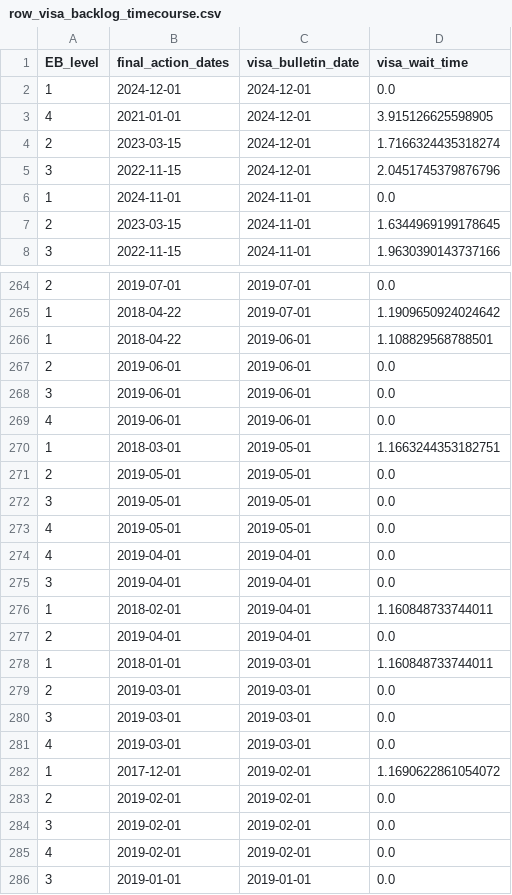
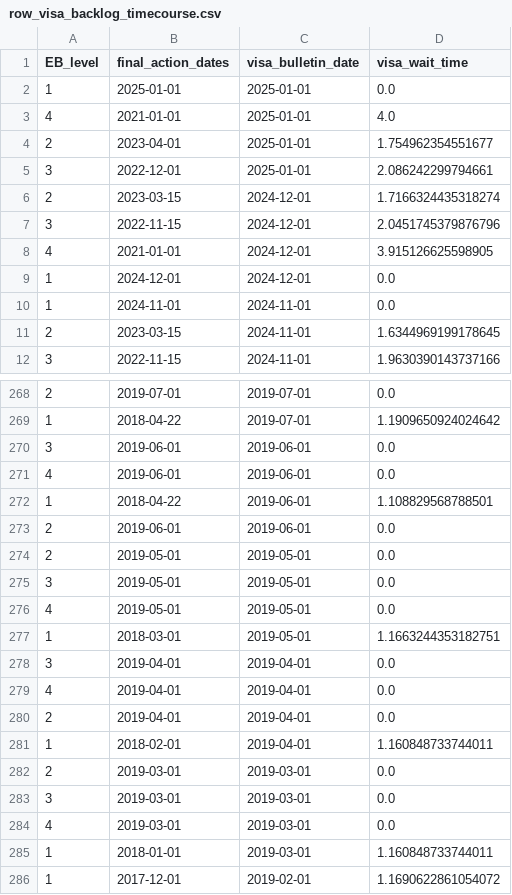
Before and after one commit to DavidBellamy/visa_dates, a CSV file: data/row_visa_backlog_timecourse.csv, drawn as a sheet; only a part is shown, gaps mark what is left out; the shorter side is filled out with more unchanged rows; the diff covers the shown part only.

```diff
--- a/data/row_visa_backlog_timecourse.csv
+++ b/data/row_visa_backlog_timecourse.csv
@@ -1,6 +1,10 @@
 EB_level,final_action_dates,visa_bulletin_date,visa_wait_time
-1,2024-12-01,2024-12-01,0.0
-4,2021-01-01,2024-12-01,3.915126625598905
+1,2025-01-01,2025-01-01,0.0
+4,2021-01-01,2025-01-01,4.0
+2,2023-04-01,2025-01-01,1.754962354551677
+3,2022-12-01,2025-01-01,2.086242299794661
 2,2023-03-15,2024-12-01,1.7166324435318274
 3,2022-11-15,2024-12-01,2.0451745379876796
+4,2021-01-01,2024-12-01,3.915126625598905
+1,2024-12-01,2024-12-01,0.0
 1,2024-11-01,2024-11-01,0.0
@@ -265,7 +269,6 @@ EB_level,final_action_dates,visa_bulletin_date,visa_wait_time
 1,2018-04-22,2019-07-01,1.1909650924024642
+3,2019-06-01,2019-06-01,0.0
+4,2019-06-01,2019-06-01,0.0
 1,2018-04-22,2019-06-01,1.108829568788501
 2,2019-06-01,2019-06-01,0.0
-3,2019-06-01,2019-06-01,0.0
-4,2019-06-01,2019-06-01,0.0
-1,2018-03-01,2019-05-01,1.1663244353182751
 2,2019-05-01,2019-05-01,0.0
@@ -273,7 +276,7 @@ EB_level,final_action_dates,visa_bulletin_date,visa_wait_time
 4,2019-05-01,2019-05-01,0.0
+1,2018-03-01,2019-05-01,1.1663244353182751
+3,2019-04-01,2019-04-01,0.0
 4,2019-04-01,2019-04-01,0.0
-3,2019-04-01,2019-04-01,0.0
+2,2019-04-01,2019-04-01,0.0
 1,2018-02-01,2019-04-01,1.160848733744011
-2,2019-04-01,2019-04-01,0.0
-1,2018-01-01,2019-03-01,1.160848733744011
 2,2019-03-01,2019-03-01,0.0
@@ -281,2 +284,3 @@ EB_level,final_action_dates,visa_bulletin_date,visa_wait_time
 4,2019-03-01,2019-03-01,0.0
+1,2018-01-01,2019-03-01,1.160848733744011
 1,2017-12-01,2019-02-01,1.1690622861054072
```
Also changed, not shown: 71 moved rows elsewhere in this file, data/china_visa_backlog_timecourse.csv, data/india_visa_backlog_timecourse.csv, 7 other files.
